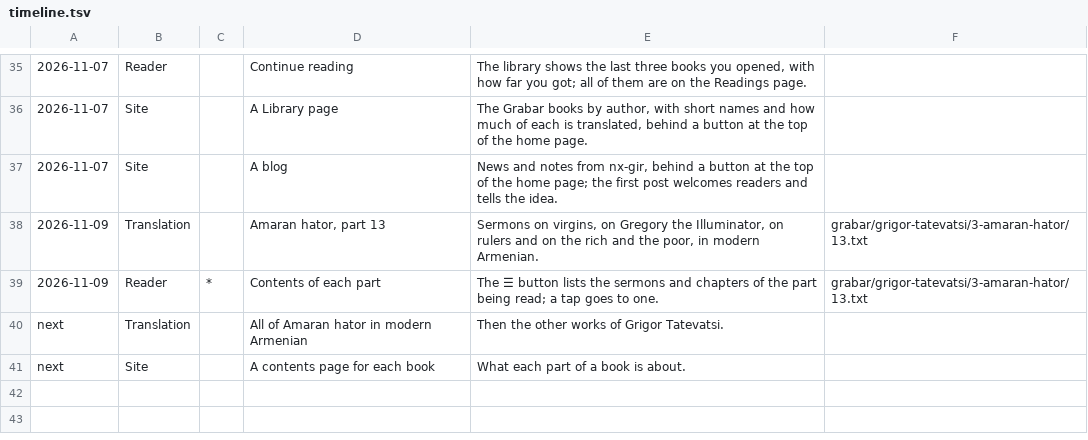
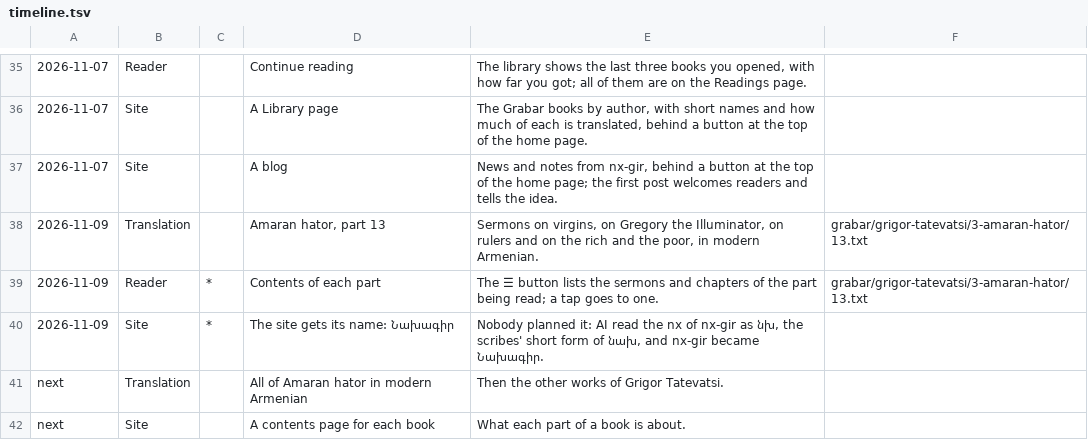
Before and after one commit to serjhnn/nx-gir, a TSV file: timeline.tsv, drawn as a sheet; only a part is shown, gaps mark what is left out; the diff names each change by its address in the sheet, - before the commit and + after, or states it on an @@ line.

```diff
--- a/timeline.tsv
+++ b/timeline.tsv
+row 40: 2026-11-09 | Site | * | The site gets its name: Նախագիր | Nobody planned it: AI read the nx of nx-gir as նխ, the scribes' short form of նախ, and nx-gir became Նախագիր.
```
Also changed, not shown: 1 other file.
